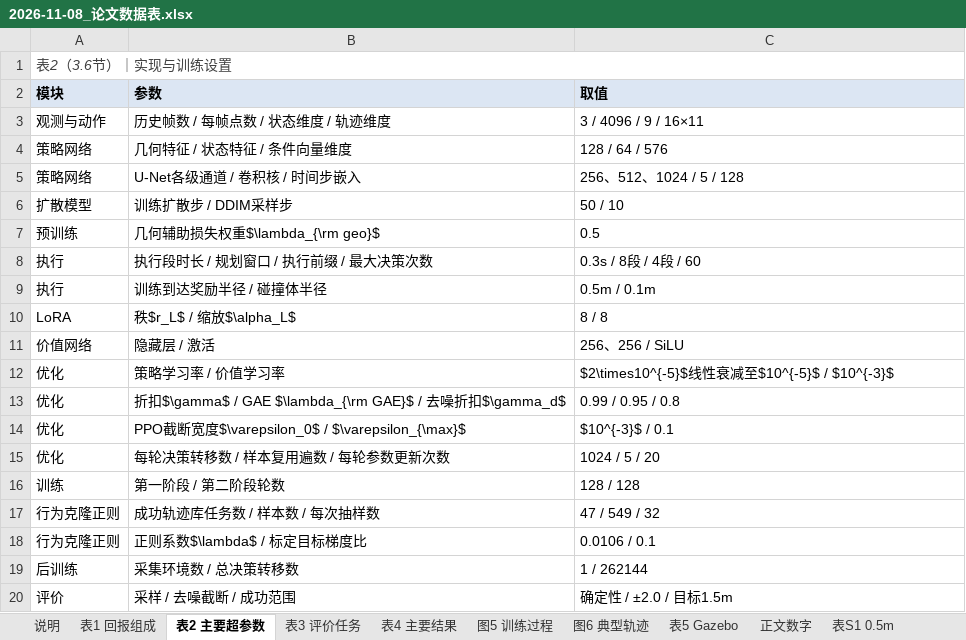
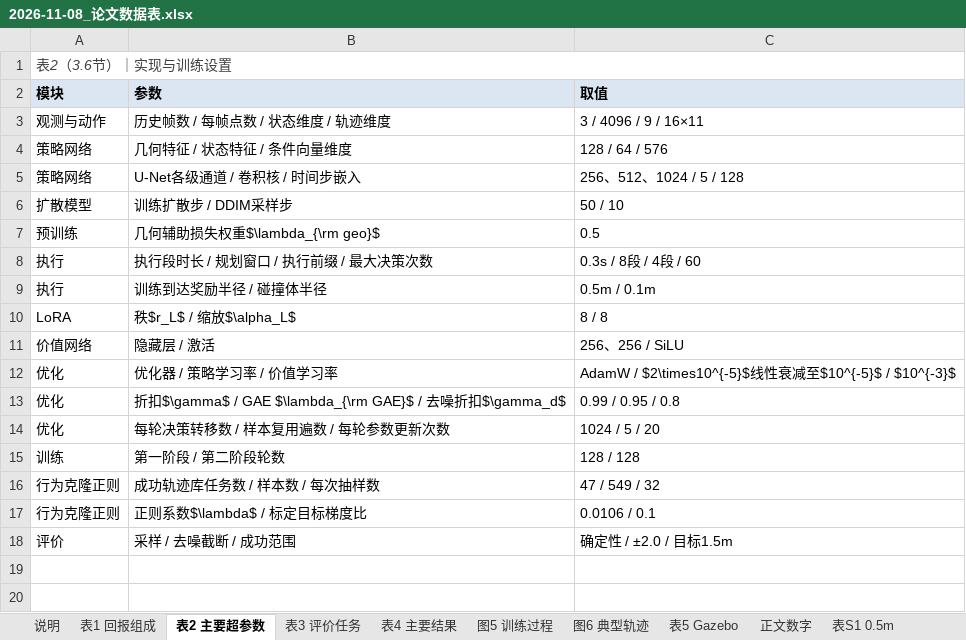
Before and after one commit to cjjandtsr/cjjdelunwen, an Excel workbook: 研究报告/2026-11-08_论文数据表.xlsx, sheet 表2 主要超参数, drawn as a sheet; values as stored, in another font and other column widths than the file's, no borders; the diff names each change by its address in the sheet, - before the commit and + after, or states it on an @@ line.

```diff
--- a/研究报告/2026-11-08_论文数据表.xlsx (sheet 表2 主要超参数)
+++ b/研究报告/2026-11-08_论文数据表.xlsx (sheet 表2 主要超参数)
-B12 (参数): 策略学习率 / 价值学习率
+B12 (参数): 优化器 / 策略学习率 / 价值学习率
-C12 (取值): $2\times10^{-5}$线…
+C12 (取值): AdamW / $2\times10^{-5}$线…
-row 14: 优化 | PPO截断宽度$\varepsilon_0$ / $\varepsilon_{\max}$ | $10^{-3}$ / 0.1
-row 19: 后训练 | 采集环境数 / 总决策转移数 | 1 / 262144
```
Also changed, not shown: sheet 说明, sheet 表1 回报组成, sheet 表S2 第二次运行, sheet 图S1 第二次运行训练, sheet 表S1 0.5m, sheet 表S3 运动学全部任务, 2 more sheets, 5 other files.
